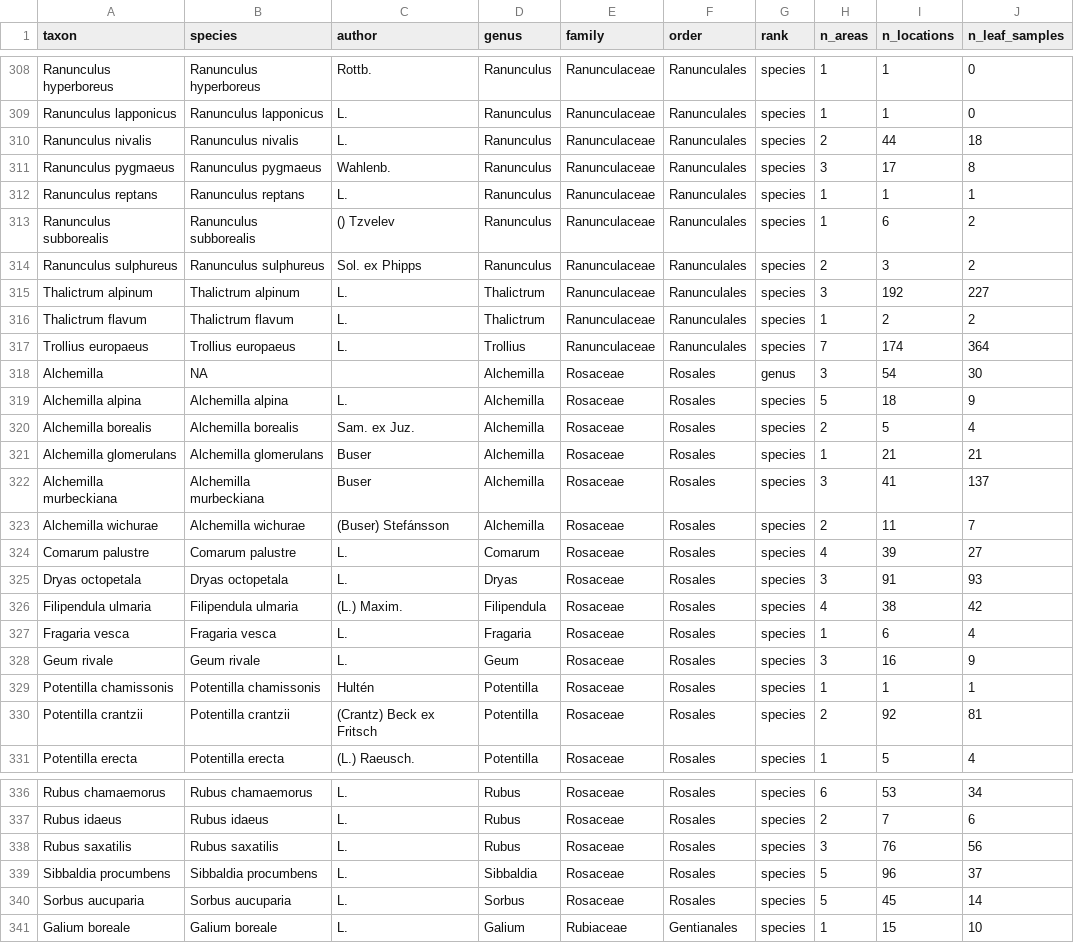
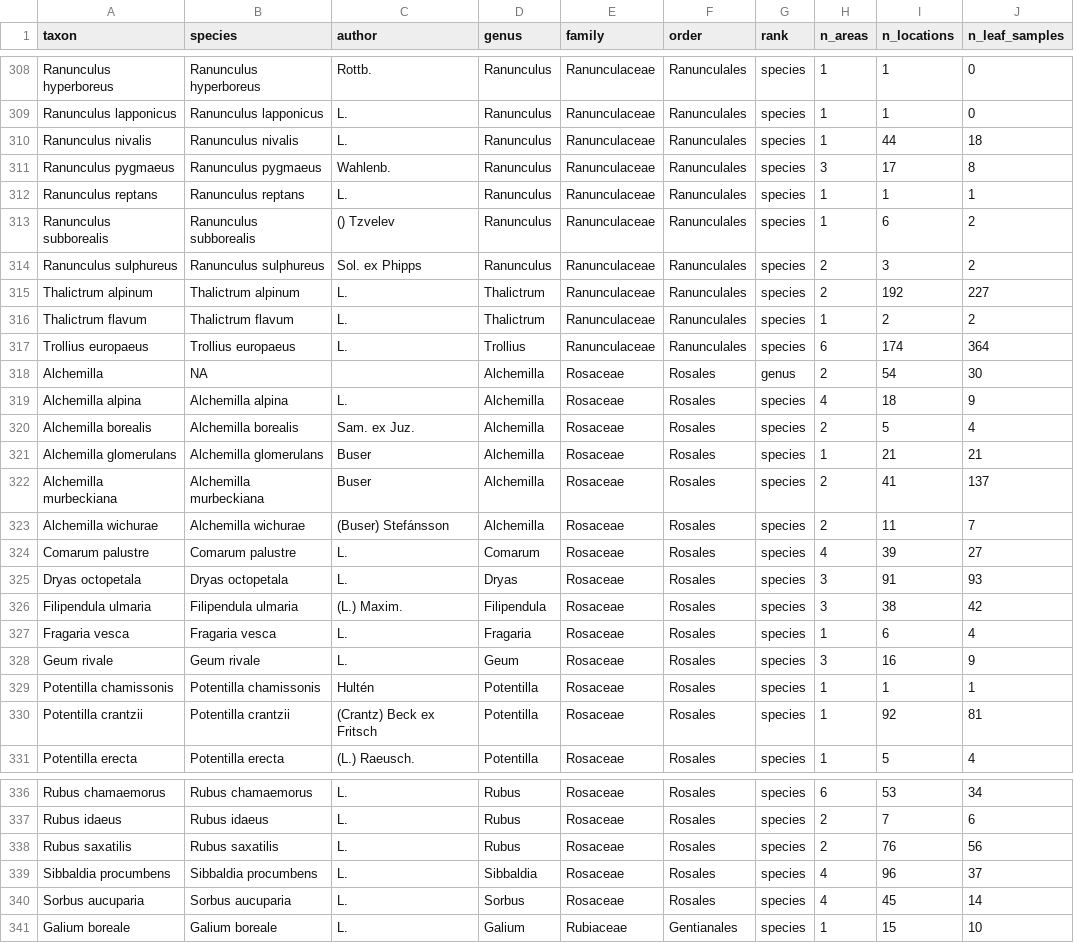
Before and after one commit to poniitty/FennoTraits, a CSV file: data/FennoTraits_species.csv, drawn as a sheet; only a part is shown, gaps mark what is left out; the diff covers the shown part only.

```diff
--- a/data/FennoTraits_species.csv
+++ b/data/FennoTraits_species.csv
@@ -309,3 +309,3 @@ Ranunculus hyperboreus,Ranunculus hyperboreus,Rottb.,Ranunculus,Ranunculaceae,Ra
 Ranunculus lapponicus,Ranunculus lapponicus,L.,Ranunculus,Ranunculaceae,Ranunculales,species,1,1,0
-Ranunculus nivalis,Ranunculus nivalis,L.,Ranunculus,Ranunculaceae,Ranunculales,species,2,44,18
+Ranunculus nivalis,Ranunculus nivalis,L.,Ranunculus,Ranunculaceae,Ranunculales,species,1,44,18
 Ranunculus pygmaeus,Ranunculus pygmaeus,Wahlenb.,Ranunculus,Ranunculaceae,Ranunculales,species,3,17,8
@@ -314,10 +314,10 @@ Ranunculus subborealis,Ranunculus subborealis,() Tzvelev,Ranunculus,Ranunculacea
 Ranunculus sulphureus,Ranunculus sulphureus,Sol. ex Phipps,Ranunculus,Ranunculaceae,Ranunculales,species,2,3,2
-Thalictrum alpinum,Thalictrum alpinum,L.,Thalictrum,Ranunculaceae,Ranunculales,species,3,192,227
+Thalictrum alpinum,Thalictrum alpinum,L.,Thalictrum,Ranunculaceae,Ranunculales,species,2,192,227
 Thalictrum flavum,Thalictrum flavum,L.,Thalictrum,Ranunculaceae,Ranunculales,species,1,2,2
-Trollius europaeus,Trollius europaeus,L.,Trollius,Ranunculaceae,Ranunculales,species,7,174,364
-Alchemilla,NA,,Alchemilla,Rosaceae,Rosales,genus,3,54,30
-Alchemilla alpina,Alchemilla alpina,L.,Alchemilla,Rosaceae,Rosales,species,5,18,9
+Trollius europaeus,Trollius europaeus,L.,Trollius,Ranunculaceae,Ranunculales,species,6,174,364
+Alchemilla,NA,,Alchemilla,Rosaceae,Rosales,genus,2,54,30
+Alchemilla alpina,Alchemilla alpina,L.,Alchemilla,Rosaceae,Rosales,species,4,18,9
 Alchemilla borealis,Alchemilla borealis,Sam. ex Juz.,Alchemilla,Rosaceae,Rosales,species,2,5,4
 Alchemilla glomerulans,Alchemilla glomerulans,Buser,Alchemilla,Rosaceae,Rosales,species,1,21,21
-Alchemilla murbeckiana,Alchemilla murbeckiana,Buser,Alchemilla,Rosaceae,Rosales,species,3,41,137
+Alchemilla murbeckiana,Alchemilla murbeckiana,Buser,Alchemilla,Rosaceae,Rosales,species,2,41,137
 Alchemilla wichurae,Alchemilla wichurae,(Buser) Stefánsson,Alchemilla,Rosaceae,Rosales,species,2,11,7
@@ -325,3 +325,3 @@ Comarum palustre,Comarum palustre,L.,Comarum,Rosaceae,Rosales,species,4,39,27
 Dryas octopetala,Dryas octopetala,L.,Dryas,Rosaceae,Rosales,species,3,91,93
-Filipendula ulmaria,Filipendula ulmaria,(L.) Maxim.,Filipendula,Rosaceae,Rosales,species,4,38,42
+Filipendula ulmaria,Filipendula ulmaria,(L.) Maxim.,Filipendula,Rosaceae,Rosales,species,3,38,42
 Fragaria vesca,Fragaria vesca,L.,Fragaria,Rosaceae,Rosales,species,1,6,4
@@ -329,3 +329,3 @@ Geum rivale,Geum rivale,L.,Geum,Rosaceae,Rosales,species,3,16,9
 Potentilla chamissonis,Potentilla chamissonis,Hultén,Potentilla,Rosaceae,Rosales,species,1,1,1
-Potentilla crantzii,Potentilla crantzii,(Crantz) Beck ex Fritsch,Potentilla,Rosaceae,Rosales,species,2,92,81
+Potentilla crantzii,Potentilla crantzii,(Crantz) Beck ex Fritsch,Potentilla,Rosaceae,Rosales,species,1,92,81
 Potentilla erecta,Potentilla erecta,(L.) Raeusch.,Potentilla,Rosaceae,Rosales,species,1,5,4
@@ -337,5 +337,5 @@ Rubus chamaemorus,Rubus chamaemorus,L.,Rubus,Rosaceae,Rosales,species,6,53,34
 Rubus idaeus,Rubus idaeus,L.,Rubus,Rosaceae,Rosales,species,2,7,6
-Rubus saxatilis,Rubus saxatilis,L.,Rubus,Rosaceae,Rosales,species,3,76,56
-Sibbaldia procumbens,Sibbaldia procumbens,L.,Sibbaldia,Rosaceae,Rosales,species,5,96,37
-Sorbus aucuparia,Sorbus aucuparia,L.,Sorbus,Rosaceae,Rosales,species,5,45,14
+Rubus saxatilis,Rubus saxatilis,L.,Rubus,Rosaceae,Rosales,species,2,76,56
+Sibbaldia procumbens,Sibbaldia procumbens,L.,Sibbaldia,Rosaceae,Rosales,species,4,96,37
+Sorbus aucuparia,Sorbus aucuparia,L.,Sorbus,Rosaceae,Rosales,species,4,45,14
 Galium boreale,Galium boreale,L.,Galium,Rubiaceae,Gentianales,species,1,15,10
```
Also changed, not shown: 60 edited cells elsewhere in this file, 2 other files.
